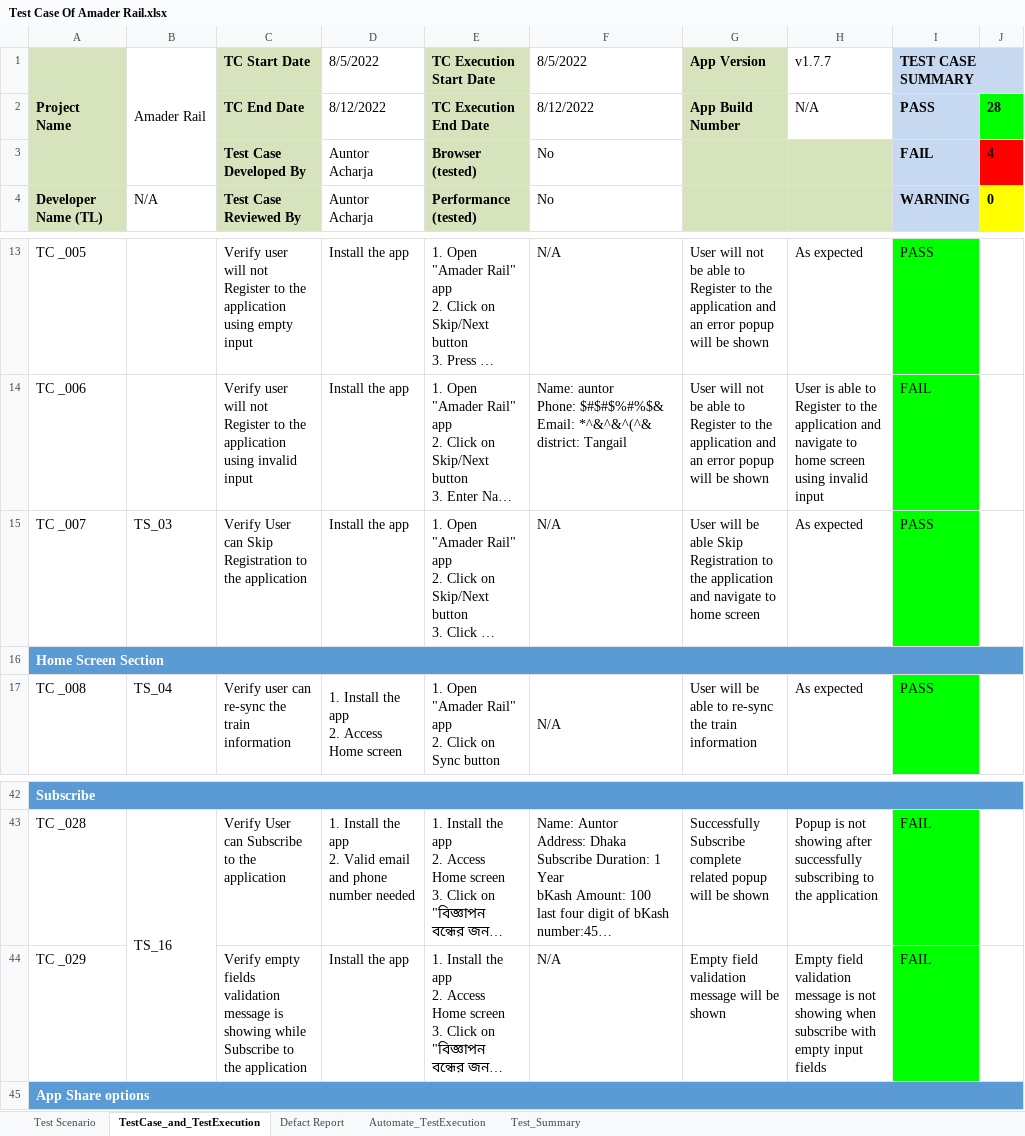
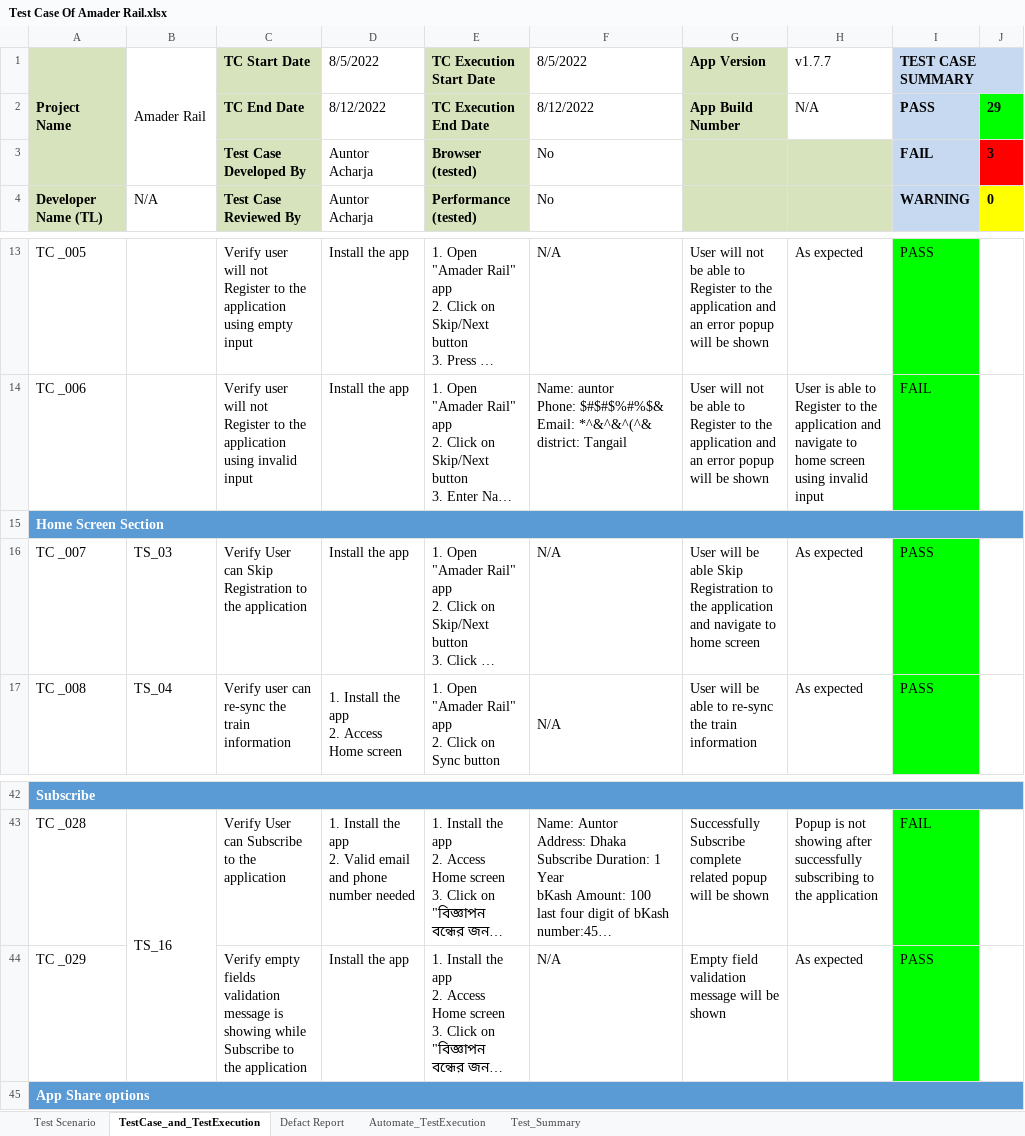
Before and after one commit to acharjeeauntor/Amader_Rail_Android_App_Testing, an Excel workbook: Manual_Test_Documents/Test Case Of Amader Rail.xlsx, sheet TestCase_and_TestExecution, drawn as a sheet; only a part is shown, gaps mark what is left out; long unchanged cells end in …; values as stored, in another font and other column widths than the file's, no borders; charts and pictures and conditional formats not drawn; the diff names each change by its address in the sheet, - before the commit and + after, or states it on an @@ line.

```diff
--- a/Manual_Test_Documents/Test Case Of Amader Rail.xlsx (sheet TestCase_and_TestExecution)
+++ b/Manual_Test_Documents/Test Case Of Amader Rail.xlsx (sheet TestCase_and_TestExecution)
-J2: 28
+J2: 29
-J3: 4
+J3: 3
@@ row 16 moved to row 15: Home Screen Section @@
-H44 (v1.7.7): Empty field validation message is not showing when subscribe with empty input fields
+H44 (v1.7.7): As expected
-I44 (TEST CASE SUMMARY): FAIL
+I44 (TEST CASE SUMMARY): PASS
```
Also changed, not shown: sheet Automate_TestExecution, sheet Test_Summary, sheet Defact Report, formulas that keep their value, 2 other files.
